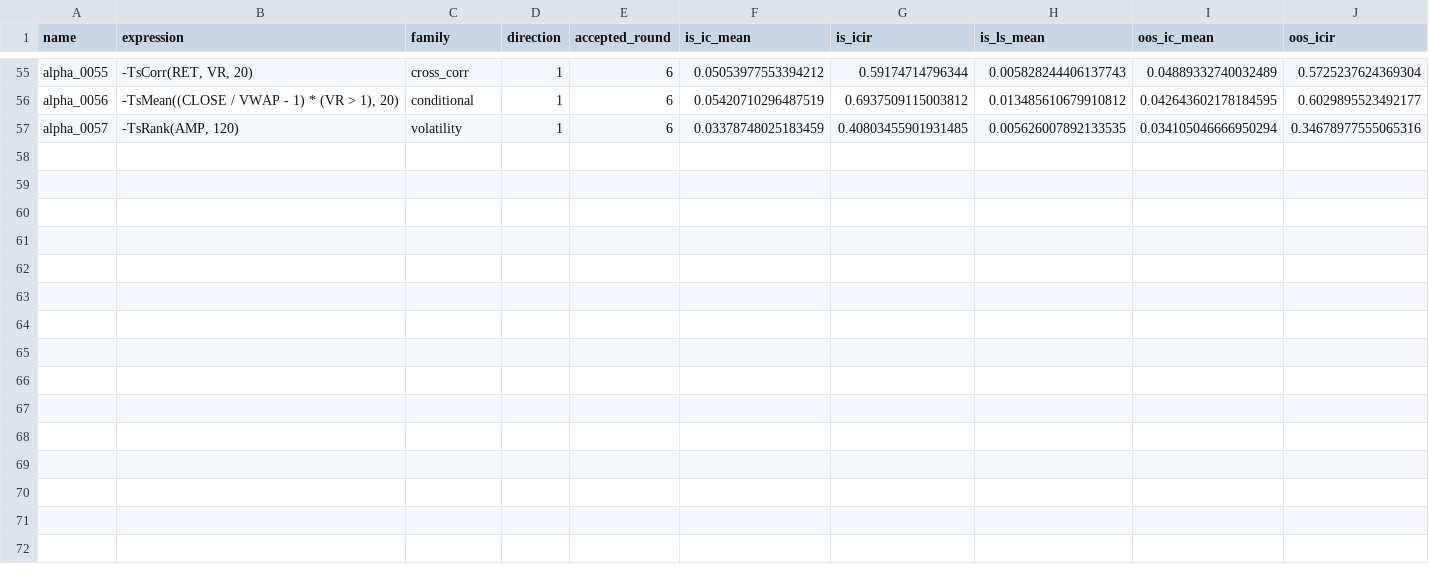
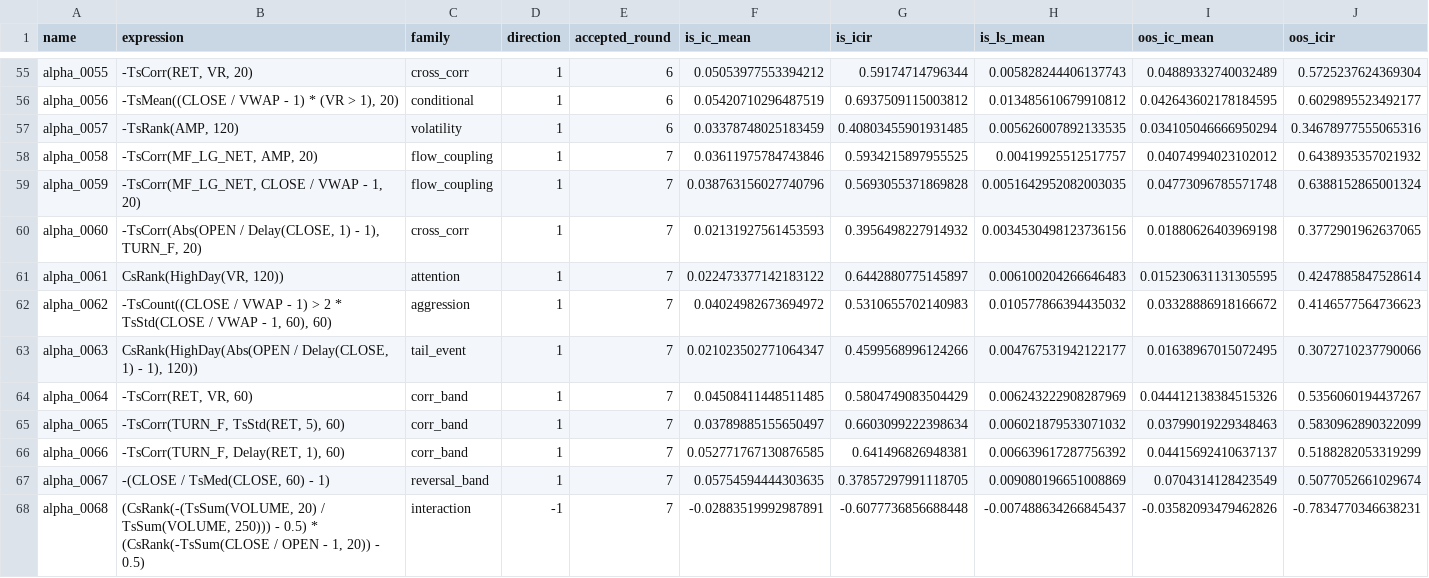
Before and after one commit to NeoSPQR404/alphas-exploration, a CSV file: results/mining/alpha_set.csv, drawn as a sheet; only a part is shown, gaps mark what is left out; rows hold the shown columns only; the diff names each change by its address in the sheet, - before the commit and + after, or states it on an @@ line.

```diff
--- a/results/mining/alpha_set.csv
+++ b/results/mining/alpha_set.csv
+row 58: alpha_0058 | -TsCorr(MF_LG_NET, AMP, 20) | flow_coupling | 1 | 7 | 0.03611975784743846 | 0.5934215897955525 | 0.00419925512517757 | 0.04074994023102012 | 0.6438935357021932
+row 59: alpha_0059 | -TsCorr(MF_LG_NET, CLOSE / VWAP - 1, 20) | flow_coupling | 1 | 7 | 0.038763156027740796 | 0.5693055371869828 | 0.0051642952082003035 | 0.04773096785571748 | 0.6388152865001324
+row 60: alpha_0060 | -TsCorr(Abs(OPEN / Delay(CLOSE, 1) - 1), TURN_F, 20) | cross_corr | 1 | 7 | 0.02131927561453593 | 0.3956498227914932 | 0.0034530498123736156 | 0.01880626403969198 | 0.3772901962637065
+row 61: alpha_0061 | CsRank(HighDay(VR, 120)) | attention | 1 | 7 | 0.022473377142183122 | 0.6442880775145897 | 0.006100204266646483 | 0.015230631131305595 | 0.4247885847528614
+row 62: alpha_0062 | -TsCount((CLOSE / VWAP - 1) > 2 * TsStd(CLOSE / VWAP - 1, 60), 60) | aggression | 1 | 7 | 0.04024982673694972 | 0.5310655702140983 | 0.010577866394435032 | 0.03328886918166672 | 0.4146577564736623
+row 63: alpha_0063 | CsRank(HighDay(Abs(OPEN / Delay(CLOSE, 1) - 1), 120)) | tail_event | 1 | 7 | 0.021023502771064347 | 0.4599568996124266 | 0.004767531942122177 | 0.01638967015072495 | 0.3072710237790066
+row 64: alpha_0064 | -TsCorr(RET, VR, 60) | corr_band | 1 | 7 | 0.04508411448511485 | 0.5804749083504429 | 0.006243222908287969 | 0.044412138384515326 | 0.5356060194437267
+row 65: alpha_0065 | -TsCorr(TURN_F, TsStd(RET, 5), 60) | corr_band | 1 | 7 | 0.03789885155650497 | 0.6603099222398634 | 0.006021879533071032 | 0.03799019229348463 | 0.5830962890322099
+row 66: alpha_0066 | -TsCorr(TURN_F, Delay(RET, 1), 60) | corr_band | 1 | 7 | 0.052771767130876585 | 0.641496826948381 | 0.006639617287756392 | 0.04415692410637137 | 0.5188282053319299
+row 67: alpha_0067 | -(CLOSE / TsMed(CLOSE, 60) - 1) | reversal_band | 1 | 7 | 0.05754594444303635 | 0.37857297991118705 | 0.009080196651008869 | 0.0704314128423549 | 0.5077052661029674
+row 68: alpha_0068 | (CsRank(-(TsSum(VOLUME, 20) / TsSum(VOLUME, 250))) - 0.5) * (CsRank(-TsSum(CLOSE / OPEN - 1, 20)) - 0.5) | interaction | -1 | 7 | -0.02883519992987891 | -0.6077736856688448 | -0.007488634266845437 | -0.03582093479462826 | -0.7834770346638231
```
Also changed, not shown: 6 other files.
